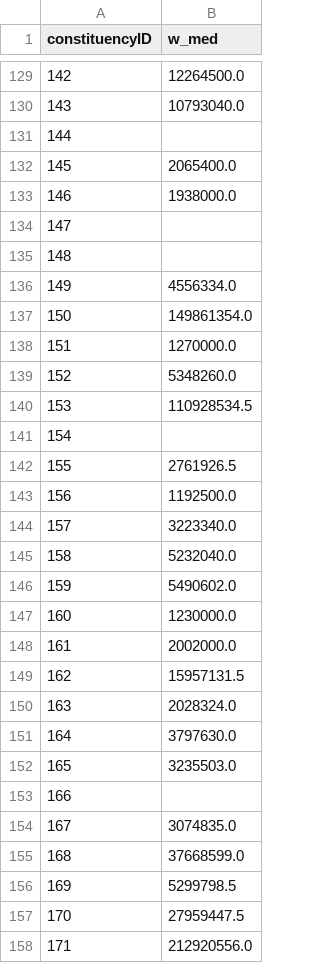
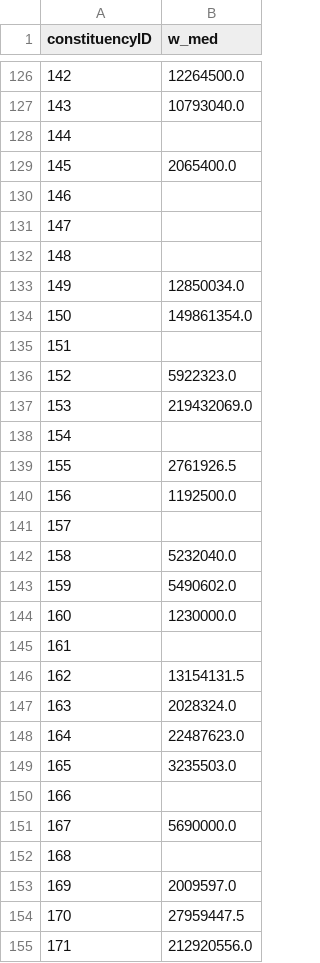
Before and after one commit to muhallilahnaf/bd-elections-eda, a CSV file: dataout/affidavit_wealth_med_by_division.csv, drawn as a sheet; only a part is shown, gaps mark what is left out; removed rows and columns are numbered as before the commit, all else as after; the diff covers the shown part only; the diff names each change by its address in the sheet, - before the commit and + after, or states it on an @@ line.

```diff
--- a/dataout/affidavit_wealth_med_by_division.csv
+++ b/dataout/affidavit_wealth_med_by_division.csv
@@ column A (constituencyID) renumbered between rows 84 and 131 @@
-row 133: 146 | 1938000.0
@@ row 64 moved to row 132: 148 @@
-B133 (w_med): 4556334.0
+B133 (w_med): 12850034.0
-B135 (w_med): 1270000.0
+B135 (w_med): (empty)
-B136 (w_med): 5348260.0
+B136 (w_med): 5922323.0
-B137 (w_med): 110928534.5
+B137 (w_med): 219432069.0
-B141 (w_med): 3223340.0
+B141 (w_med): (empty)
-B145 (w_med): 2002000.0
+B145 (w_med): (empty)
-B146 (w_med): 15957131.5
+B146 (w_med): 13154131.5
-B148 (w_med): 3797630.0
+B148 (w_med): 22487623.0
-B151 (w_med): 3074835.0
+B151 (w_med): 5690000.0
-B152 (w_med): 37668599.0
+B152 (w_med): (empty)
-B153 (w_med): 5299798.5
+B153 (w_med): 2009597.0
```
Also changed, not shown: 2 removed rows, 1 moved row and 82 edited cells elsewhere in this file, dataout/affidavit_top20_income.csv, dataout/affidavit_top20_taxpayer.csv, 24 other files.
